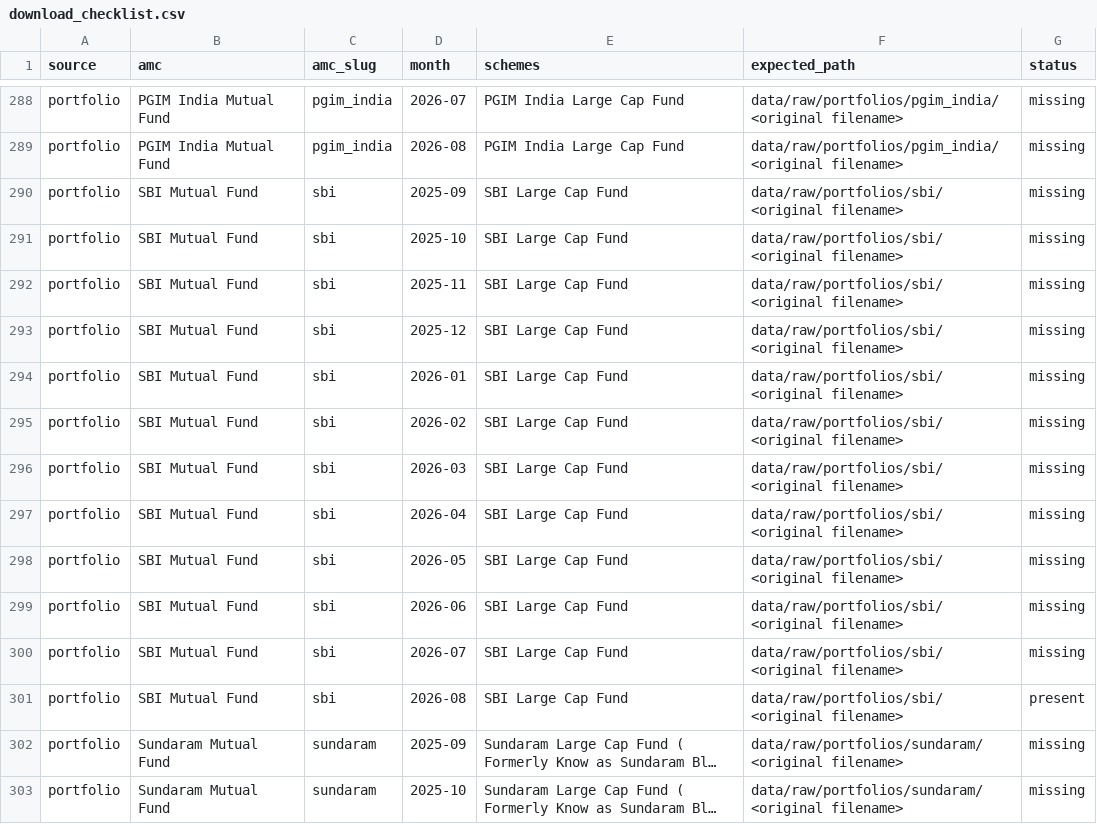
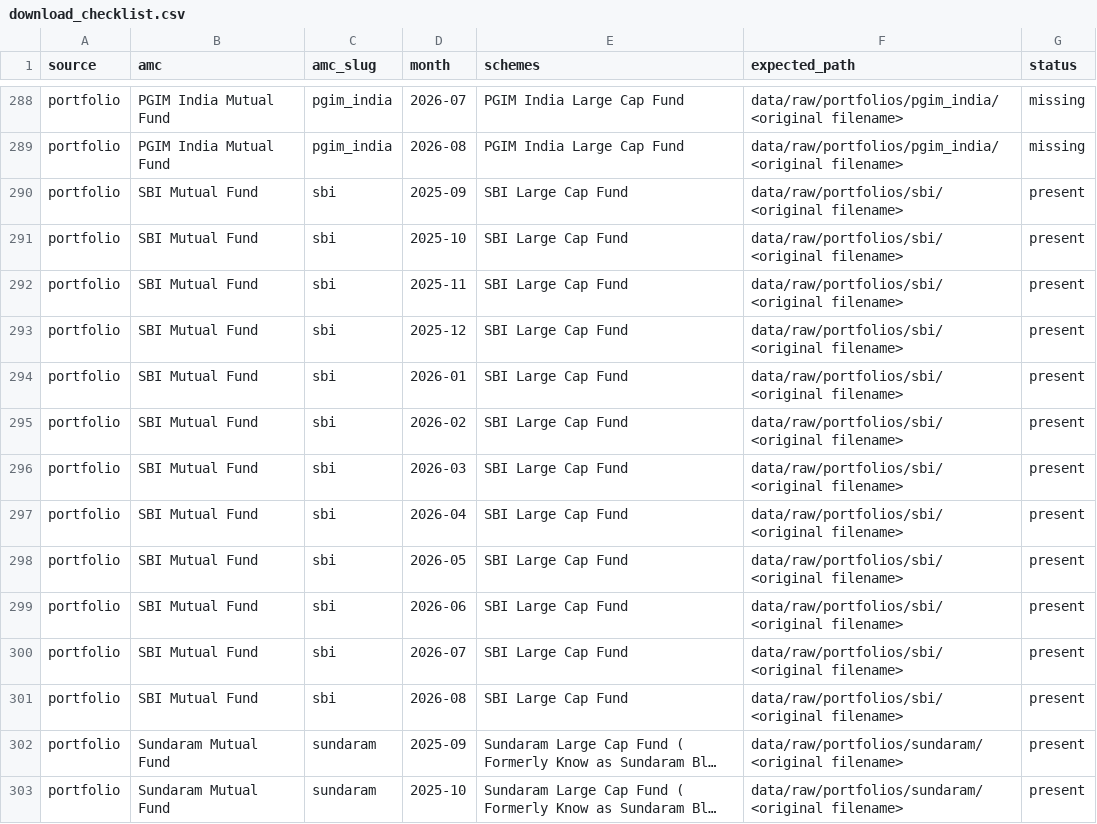
Before and after one commit to yashshelke2106/Funds, a CSV file: data/reference/download_checklist.csv, drawn as a sheet; only a part is shown, gaps mark what is left out; long unchanged cells end in …; the diff covers the shown part only; the diff names each change by its address in the sheet, - before the commit and + after, or states it on an @@ line.

```diff
--- a/data/reference/download_checklist.csv
+++ b/data/reference/download_checklist.csv
-G290:G300 (status): missing
+G290:G300 (status): present
-G302:G303 (status): missing
+G302:G303 (status): present
```
Also changed, not shown: 175 edited cells elsewhere in this file, data/reference/isin_changes.csv, data/reference/scheme_map.csv, 16 other files.
